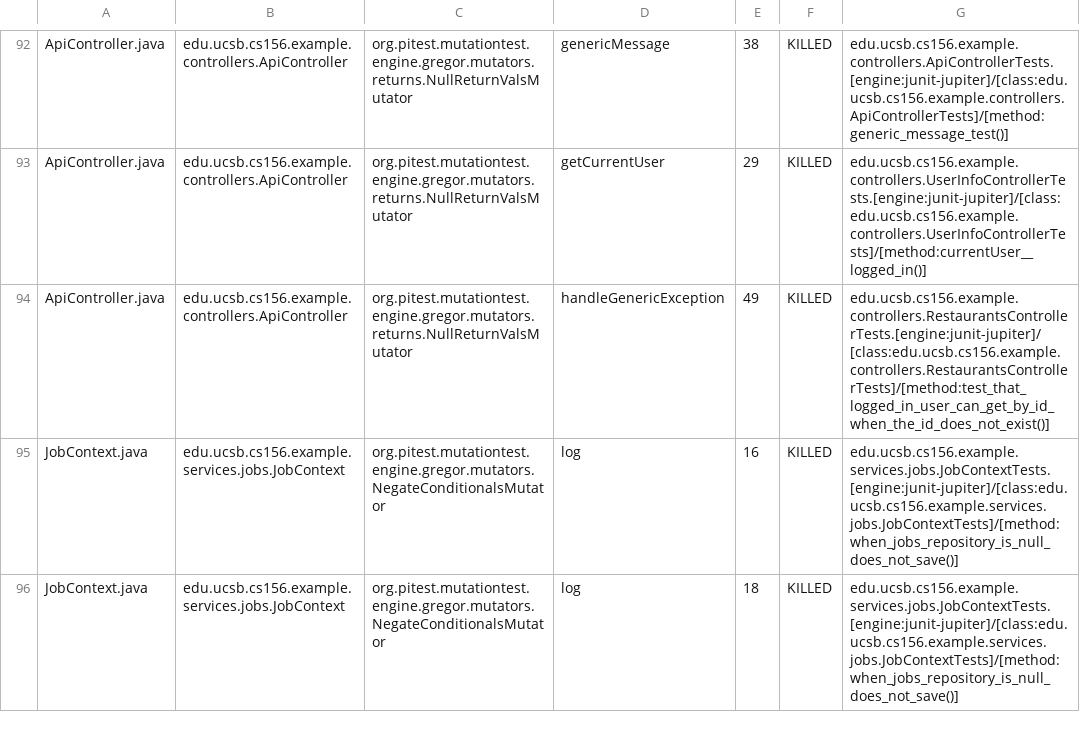
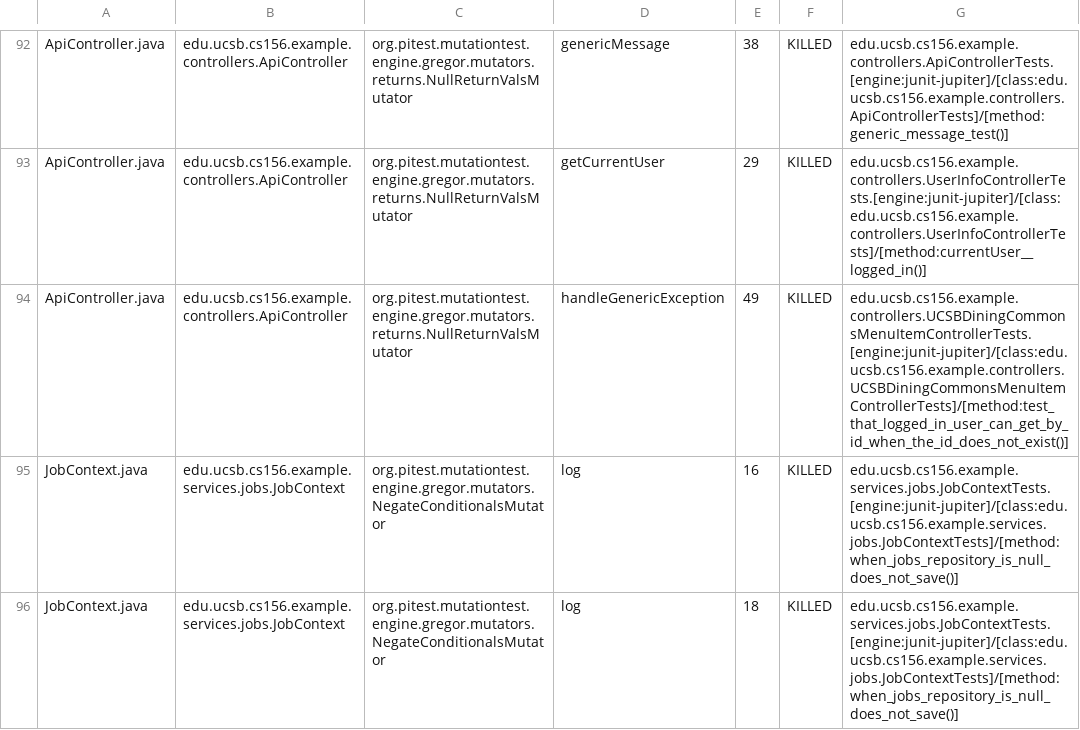
Before and after one commit to ucsb-cs156-s25/team02-s25-15, a CSV file: prs/101/pitest/mutations.csv, drawn as a sheet; only a part is shown, gaps mark what is left out.

Commit message:
Deploying to gh-pages from @ ucsb-cs156-s25/team02-s25-15@f77d2dacb032777434aac924a96e86823f898aaa 🚀

```diff
--- a/prs/101/pitest/mutations.csv
+++ b/prs/101/pitest/mutations.csv
@@ -93,3 +93,3 @@ ApiController.java,edu.ucsb.cs156.example.controllers.ApiController,org.pitest.m
 ApiController.java,edu.ucsb.cs156.example.controllers.ApiController,org.pitest.mutationtest.engine.gregor.mutators.returns.NullReturnValsMutator,getCurrentUser,29,KILLED,edu.ucsb.cs156.example.controllers.UserInfoControllerTests.[engine:junit-jupiter]/[class:edu.ucsb.cs156.example.controllers.UserInfoControllerTests]/[method:currentUser__logged_in()]
-ApiController.java,edu.ucsb.cs156.example.controllers.ApiController,org.pitest.mutationtest.engine.gregor.mutators.returns.NullReturnValsMutator,handleGenericException,49,KILLED,edu.ucsb.cs156.example.controllers.RestaurantsControllerTests.[engine:junit-jupiter]/[class:edu.ucsb.cs156.example.controllers.RestaurantsControllerTests]/[method:test_that_logged_in_user_can_get_by_id_when_the_id_does_not_exist()]
+ApiController.java,edu.ucsb.cs156.example.controllers.ApiController,org.pitest.mutationtest.engine.gregor.mutators.returns.NullReturnValsMutator,handleGenericException,49,KILLED,edu.ucsb.cs156.example.controllers.UCSBDiningCommonsMenuItemControllerTests.[engine:junit-jupiter]/[class:edu.ucsb.cs156.example.controllers.UCSBDiningCommonsMenuItemControllerTests]/[method:test_that_logged_in_user_can_get_by_id_when_the_id_does_not_exist()]
 JobContext.java,edu.ucsb.cs156.example.services.jobs.JobContext,org.pitest.mutationtest.engine.gregor.mutators.NegateConditionalsMutator,log,16,KILLED,edu.ucsb.cs156.example.services.jobs.JobContextTests.[engine:junit-jupiter]/[class:edu.ucsb.cs156.example.services.jobs.JobContextTests]/[method:when_jobs_repository_is_null_does_not_save()]
```
Also changed, not shown: 16 other files.
